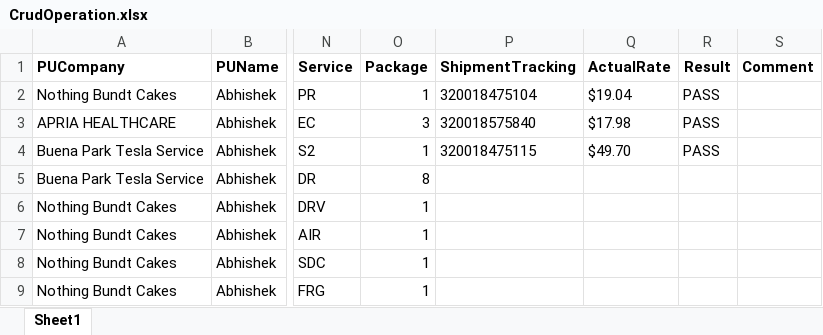
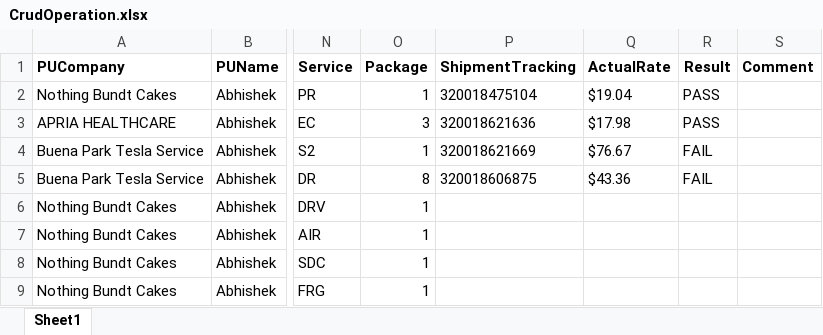
Before and after one commit to RavinaSamyak01/FedExSameDayApplication, an Excel workbook: FedExApplication/src/TestFiles/CrudOperation.xlsx, sheet Sheet1, drawn as a sheet; only a part is shown, gaps mark what is left out; values as stored, in another font and other column widths than the file's, no borders; conditional formats not drawn; the diff names each change by its address in the sheet, - before the commit and + after, or states it on an @@ line.

```diff
--- a/FedExApplication/src/TestFiles/CrudOperation.xlsx (sheet Sheet1)
+++ b/FedExApplication/src/TestFiles/CrudOperation.xlsx (sheet Sheet1)
-P3 (ShipmentTracking): 320018575840
+P3 (ShipmentTracking): 320018621636
-P4 (ShipmentTracking): 320018475115
+P4 (ShipmentTracking): 320018621669
-Q4 (ActualRate): $49.70
+Q4 (ActualRate): $76.67
-R4 (Result): PASS
+R4 (Result): FAIL
-P5 (ShipmentTracking): (empty)
+P5 (ShipmentTracking): 320018606875
-Q5 (ActualRate): (empty)
+Q5 (ActualRate): $43.36
-R5 (Result): (empty)
+R5 (Result): FAIL
```
Also changed, not shown: FedExApplication/src/TestFiles/CheetahProcessing.xlsx, FedExApplication/src/TestFiles/FedExRateVerification.xlsx, 48 other files.
